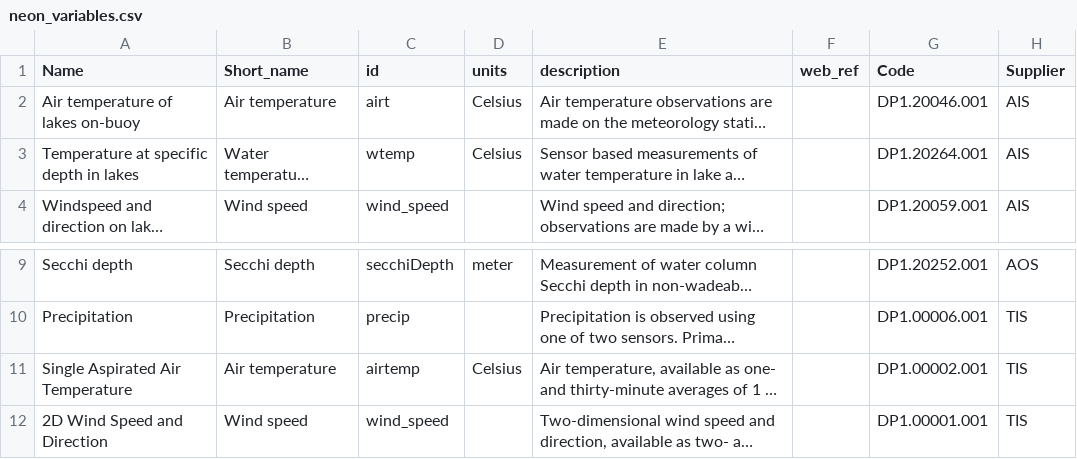
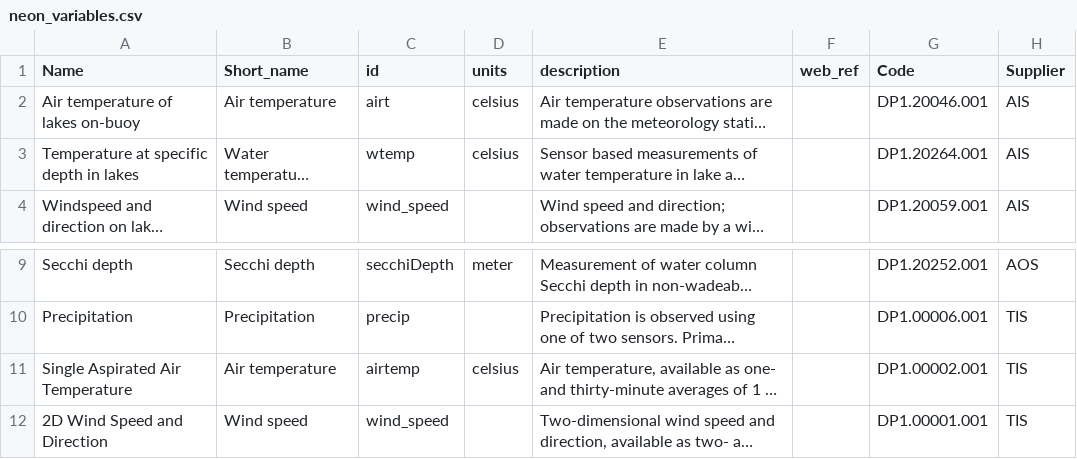
Before and after one commit to tadhg-moore/Project-EDDIE-shiny, a CSV file: module5/data/neon_variables.csv, drawn as a sheet; only a part is shown, gaps mark what is left out; long unchanged cells end in …; the diff names each change by its address in the sheet, - before the commit and + after, or states it on an @@ line.

Commit message:
Changed Celsius -> celsius

```diff
--- a/module5/data/neon_variables.csv
+++ b/module5/data/neon_variables.csv
-D2:D3 (units): Celsius
+D2:D3 (units): celsius
-D11 (units): Celsius
+D11 (units): celsius
```
